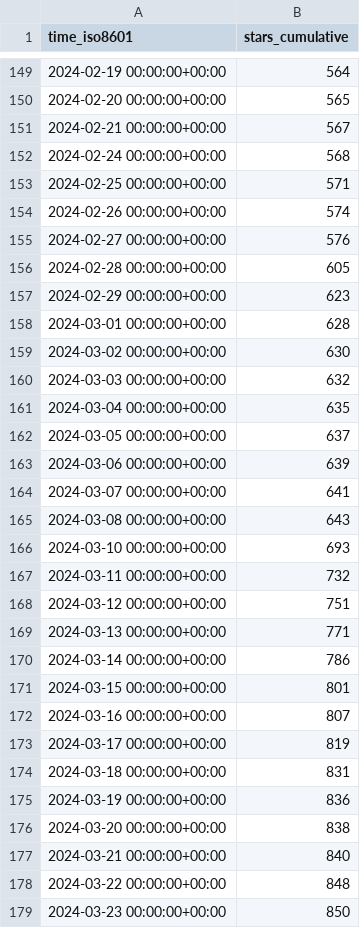
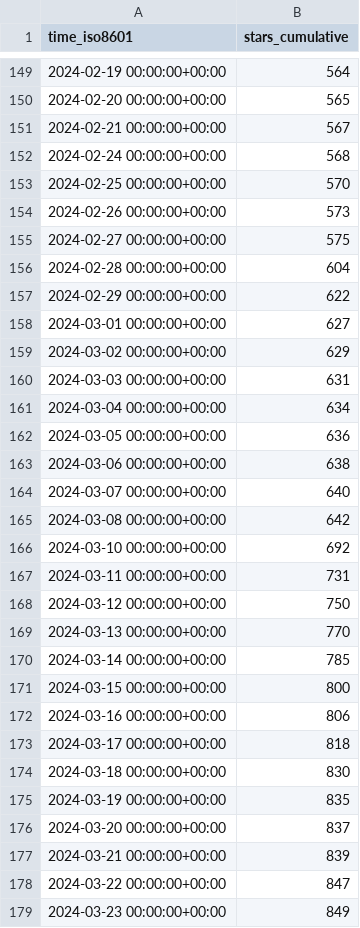
Before and after one commit to joshka/floneum, a CSV file: floneum/floneum/ghrs-data/stargazers.csv, drawn as a sheet; only a part is shown, gaps mark what is left out; the diff covers the shown part only.

```diff
--- a/floneum/floneum/ghrs-data/stargazers.csv
+++ b/floneum/floneum/ghrs-data/stargazers.csv
@@ -152,28 +152,28 @@ time_iso8601,stars_cumulative
 2024-02-24 00:00:00+00:00,568
-2024-02-25 00:00:00+00:00,571
-2024-02-26 00:00:00+00:00,574
-2024-02-27 00:00:00+00:00,576
-2024-02-28 00:00:00+00:00,605
-2024-02-29 00:00:00+00:00,623
-2024-03-01 00:00:00+00:00,628
-2024-03-02 00:00:00+00:00,630
-2024-03-03 00:00:00+00:00,632
-2024-03-04 00:00:00+00:00,635
-2024-03-05 00:00:00+00:00,637
-2024-03-06 00:00:00+00:00,639
-2024-03-07 00:00:00+00:00,641
-2024-03-08 00:00:00+00:00,643
-2024-03-10 00:00:00+00:00,693
-2024-03-11 00:00:00+00:00,732
-2024-03-12 00:00:00+00:00,751
-2024-03-13 00:00:00+00:00,771
-2024-03-14 00:00:00+00:00,786
-2024-03-15 00:00:00+00:00,801
-2024-03-16 00:00:00+00:00,807
-2024-03-17 00:00:00+00:00,819
-2024-03-18 00:00:00+00:00,831
-2024-03-19 00:00:00+00:00,836
-2024-03-20 00:00:00+00:00,838
-2024-03-21 00:00:00+00:00,840
-2024-03-22 00:00:00+00:00,848
-2024-03-23 00:00:00+00:00,850
+2024-02-25 00:00:00+00:00,570
+2024-02-26 00:00:00+00:00,573
+2024-02-27 00:00:00+00:00,575
+2024-02-28 00:00:00+00:00,604
+2024-02-29 00:00:00+00:00,622
+2024-03-01 00:00:00+00:00,627
+2024-03-02 00:00:00+00:00,629
+2024-03-03 00:00:00+00:00,631
+2024-03-04 00:00:00+00:00,634
+2024-03-05 00:00:00+00:00,636
+2024-03-06 00:00:00+00:00,638
+2024-03-07 00:00:00+00:00,640
+2024-03-08 00:00:00+00:00,642
+2024-03-10 00:00:00+00:00,692
+2024-03-11 00:00:00+00:00,731
+2024-03-12 00:00:00+00:00,750
+2024-03-13 00:00:00+00:00,770
+2024-03-14 00:00:00+00:00,785
+2024-03-15 00:00:00+00:00,800
+2024-03-16 00:00:00+00:00,806
+2024-03-17 00:00:00+00:00,818
+2024-03-18 00:00:00+00:00,830
+2024-03-19 00:00:00+00:00,835
+2024-03-20 00:00:00+00:00,837
+2024-03-21 00:00:00+00:00,839
+2024-03-22 00:00:00+00:00,847
+2024-03-23 00:00:00+00:00,849
```
Also changed, not shown: 133 edited cells elsewhere in this file.
